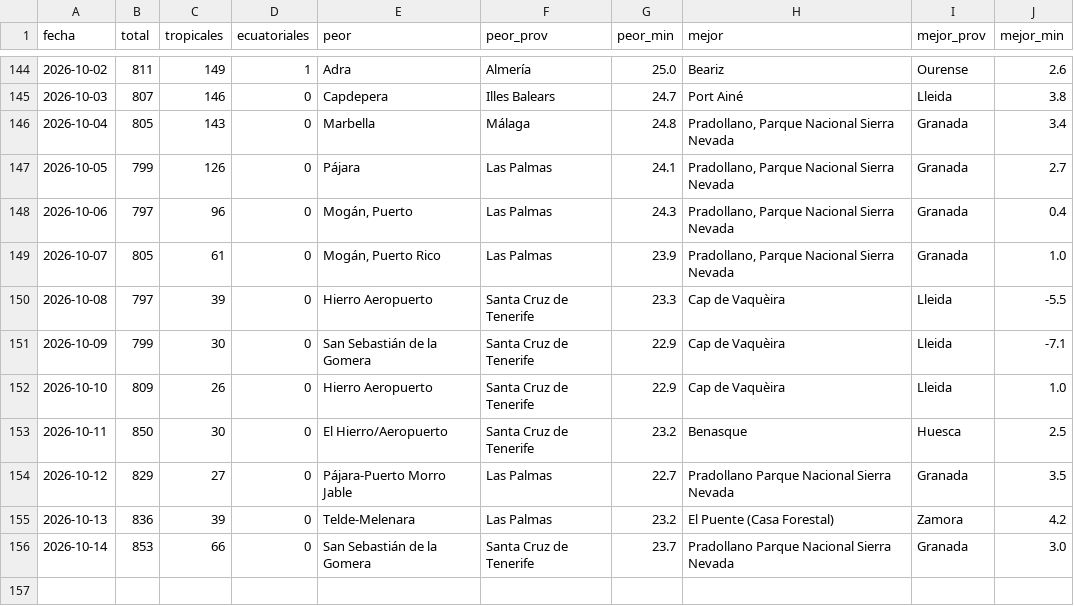
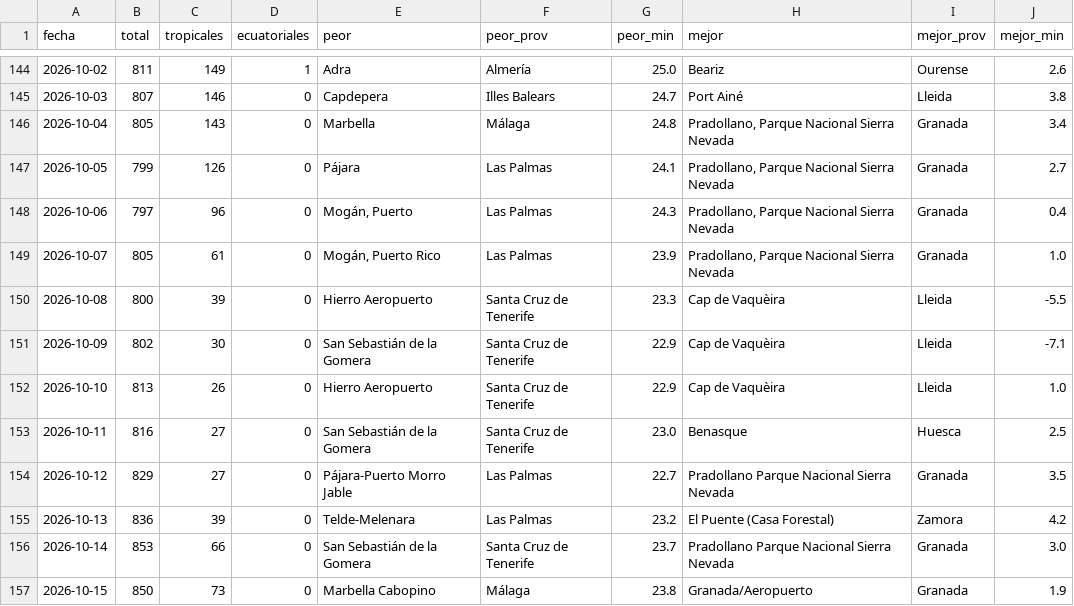
Before and after one commit to prestigyo/refugio-climatico, a CSV file: docs/parte/historial.csv, drawn as a sheet; only a part is shown, gaps mark what is left out.

```diff
--- a/docs/parte/historial.csv
+++ b/docs/parte/historial.csv
@@ -149,6 +149,6 @@ fecha,total,tropicales,ecuatoriales,peor,peor_prov,peor_min,mejor,mejor_prov,mej
 2026-10-07,805,61,0,"Mogán, Puerto Rico",Las Palmas,23.9,"Pradollano, Parque Nacional Sierra Nevada",Granada,1.0
-2026-10-08,797,39,0,Hierro Aeropuerto,Santa Cruz de Tenerife,23.3,Cap de Vaquèira,Lleida,-5.5
-2026-10-09,799,30,0,San Sebastián de la Gomera,Santa Cruz de Tenerife,22.9,Cap de Vaquèira,Lleida,-7.1
-2026-10-10,809,26,0,Hierro Aeropuerto,Santa Cruz de Tenerife,22.9,Cap de Vaquèira,Lleida,1.0
-2026-10-11,850,30,0,El Hierro/Aeropuerto,Santa Cruz de Tenerife,23.2,Benasque,Huesca,2.5
+2026-10-08,800,39,0,Hierro Aeropuerto,Santa Cruz de Tenerife,23.3,Cap de Vaquèira,Lleida,-5.5
+2026-10-09,802,30,0,San Sebastián de la Gomera,Santa Cruz de Tenerife,22.9,Cap de Vaquèira,Lleida,-7.1
+2026-10-10,813,26,0,Hierro Aeropuerto,Santa Cruz de Tenerife,22.9,Cap de Vaquèira,Lleida,1.0
+2026-10-11,816,27,0,San Sebastián de la Gomera,Santa Cruz de Tenerife,23.0,Benasque,Huesca,2.5
 2026-10-12,829,27,0,Pájara-Puerto Morro Jable,Las Palmas,22.7,Pradollano Parque Nacional Sierra Nevada,Granada,3.5
@@ -156 +156,2 @@ fecha,total,tropicales,ecuatoriales,peor,peor_prov,peor_min,mejor,mejor_prov,mej
 2026-10-14,853,66,0,San Sebastián de la Gomera,Santa Cruz de Tenerife,23.7,Pradollano Parque Nacional Sierra Nevada,Granada,3.0
+2026-10-15,850,73,0,Marbella Cabopino,Málaga,23.8,Granada/Aeropuerto,Granada,1.9
```
Also changed, not shown: 6 other files.
